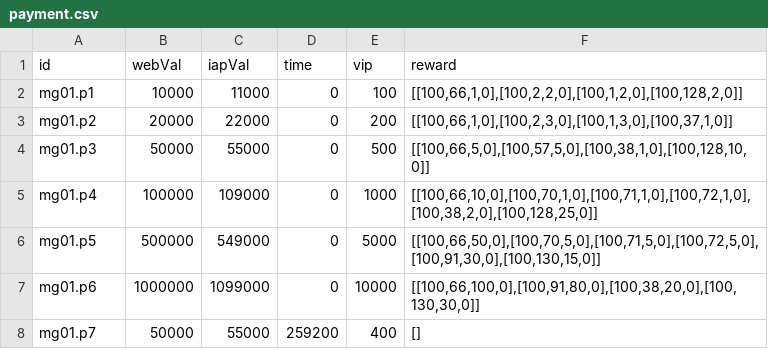
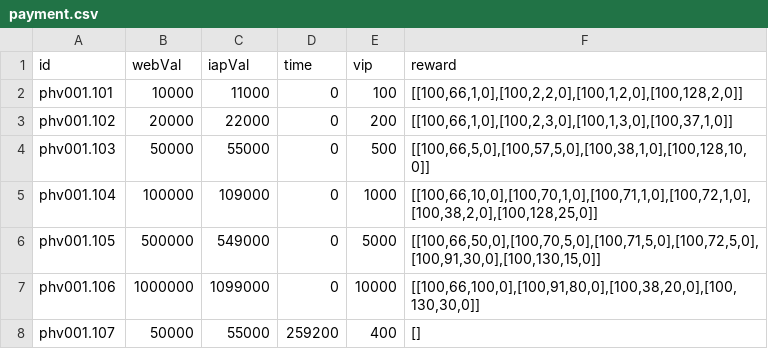
Before and after one commit to ecraftagency/rxheartbeat, a CSV file: data/csv/payment.csv, drawn as a sheet.

```diff
--- a/data/csv/payment.csv
+++ b/data/csv/payment.csv
@@ -1,8 +1,8 @@
 id,webVal,iapVal,time,vip,reward
-mg01.p1,10000,11000,0,100,"[[100,66,1,0],[100,2,2,0],[100,1,2,0],[100,128,2,0]]"
-mg01.p2,20000,22000,0,200,"[[100,66,1,0],[100,2,3,0],[100,1,3,0],[100,37,1,0]]"
-mg01.p3,50000,55000,0,500,"[[100,66,5,0],[100,57,5,0],[100,38,1,0],[100,128,10,0]]"
-mg01.p4,100000,109000,0,1000,"[[100,66,10,0],[100,70,1,0],[100,71,1,0],[100,72,1,0],[100,38,2,0],[100,128,25,0]]"
-mg01.p5,500000,549000,0,5000,"[[100,66,50,0],[100,70,5,0],[100,71,5,0],[100,72,5,0],[100,91,30,0],[100,130,15,0]]"
-mg01.p6,1000000,1099000,0,10000,"[[100,66,100,0],[100,91,80,0],[100,38,20,0],[100,130,30,0]]"
-mg01.p7,50000,55000,259200,400,[]
+phv001.101,10000,11000,0,100,"[[100,66,1,0],[100,2,2,0],[100,1,2,0],[100,128,2,0]]"
+phv001.102,20000,22000,0,200,"[[100,66,1,0],[100,2,3,0],[100,1,3,0],[100,37,1,0]]"
+phv001.103,50000,55000,0,500,"[[100,66,5,0],[100,57,5,0],[100,38,1,0],[100,128,10,0]]"
+phv001.104,100000,109000,0,1000,"[[100,66,10,0],[100,70,1,0],[100,71,1,0],[100,72,1,0],[100,38,2,0],[100,128,25,0]]"
+phv001.105,500000,549000,0,5000,"[[100,66,50,0],[100,70,5,0],[100,71,5,0],[100,72,5,0],[100,91,30,0],[100,130,15,0]]"
+phv001.106,1000000,1099000,0,10000,"[[100,66,100,0],[100,91,80,0],[100,38,20,0],[100,130,30,0]]"
+phv001.107,50000,55000,259200,400,[]
```
Also changed, not shown: 2 other files.
